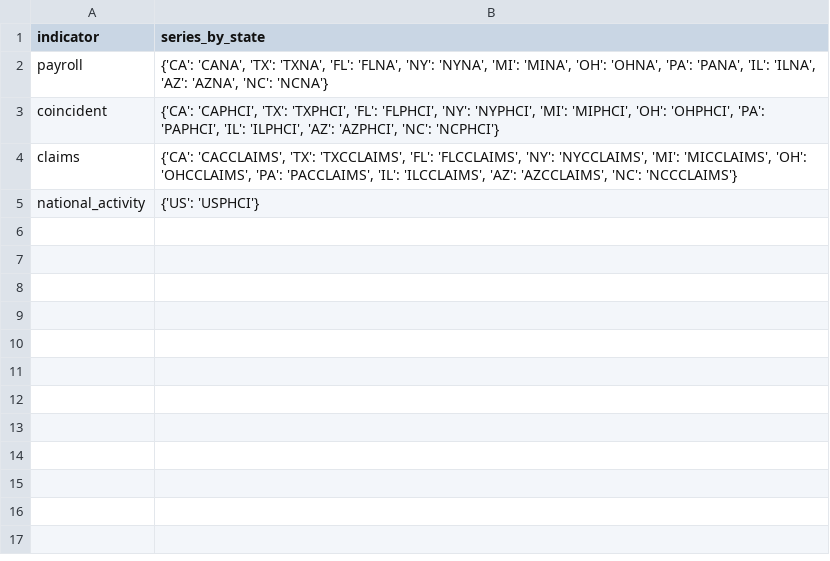
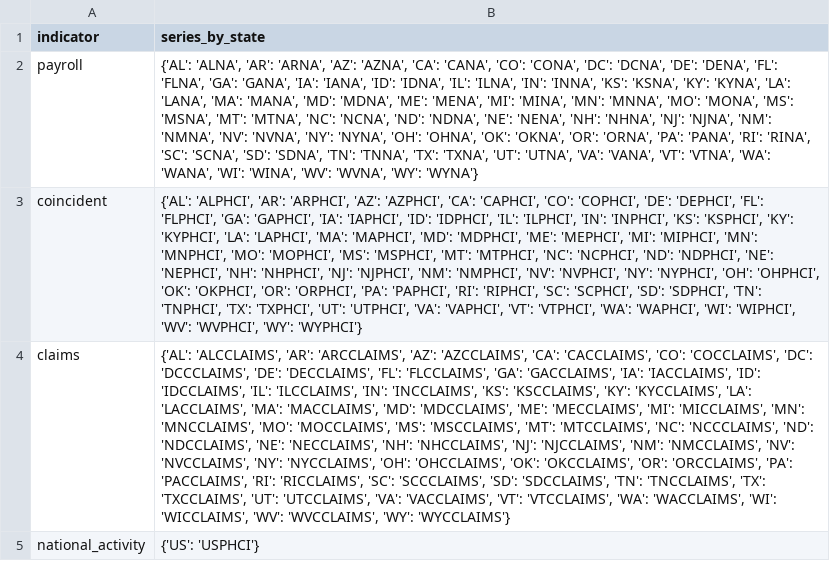
Before and after one commit to kartikmunjal/regional-activity-nowcast, a CSV file: report/bootstrap_fred_registry_audit.csv, drawn as a sheet; the diff names each change by its address in the sheet, - before the commit and + after, or states it on an @@ line.

```diff
--- a/report/bootstrap_fred_registry_audit.csv
+++ b/report/bootstrap_fred_registry_audit.csv
-B2 (series_by_state): {'CA': 'CANA', 'TX': 'TXNA', 'FL': 'FLNA', 'NY': 'NYNA', 'MI': 'MINA', 'OH': 'OHNA', 'PA': 'PANA', 'IL': 'ILNA', 'AZ': 'AZNA', 'NC': 'NCNA'}
+B2 (series_by_state): {'AL': 'ALNA', 'AR': 'ARNA', 'AZ': 'AZNA', 'CA': 'CANA', 'CO': 'CONA', 'DC': 'DCNA', 'DE': 'DENA', 'FL': 'FLNA', 'GA': 'GANA', 'IA': 'IANA', 'ID': 'IDNA', 'IL': 'ILNA', 'IN': 'INNA', 'KS': 'KSNA', 'KY': 'KYNA', 'LA': 'LANA', 'MA': 'MANA', 'MD': 'MDNA', 'ME': 'MENA', 'MI': 'MINA', 'MN': 'MNNA', 'MO': 'MONA', 'MS': 'MSNA', 'MT': 'MTNA', 'NC': 'NCNA', 'ND': 'NDNA', 'NE': 'NENA', 'NH': 'NHNA', 'NJ': 'NJNA', 'NM': 'NMNA', 'NV': 'NVNA', 'NY': 'NYNA', 'OH': 'OHNA', 'OK': 'OKNA', 'OR': 'ORNA', 'PA': 'PANA', 'RI': 'RINA', 'SC': 'SCNA', 'SD': 'SDNA', 'TN': 'TNNA', 'TX': 'TXNA', 'UT': 'UTNA', 'VA': 'VANA', 'VT': 'VTNA', 'WA': 'WANA', 'WI': 'WINA', 'WV': 'WVNA', 'WY': 'WYNA'}
-B3 (series_by_state): {'CA': 'CAPHCI', 'TX': 'TXPHCI', 'FL': 'FLPHCI', 'NY': 'NYPHCI', 'MI': 'MIPHCI', 'OH': 'OHPHCI', 'PA': 'PAPHCI', 'IL': 'ILPHCI', 'AZ': 'AZPHCI', 'NC': 'NCPHCI'}
+B3 (series_by_state): {'AL': 'ALPHCI', 'AR': 'ARPHCI', 'AZ': 'AZPHCI', 'CA': 'CAPHCI', 'CO': 'COPHCI', 'DE': 'DEPHCI', 'FL': 'FLPHCI', 'GA': 'GAPHCI', 'IA': 'IAPHCI', 'ID': 'IDPHCI', 'IL': 'ILPHCI', 'IN': 'INPHCI', 'KS': 'KSPHCI', 'KY': 'KYPHCI', 'LA': 'LAPHCI', 'MA': 'MAPHCI', 'MD': 'MDPHCI', 'ME': 'MEPHCI', 'MI': 'MIPHCI', 'MN': 'MNPHCI', 'MO': 'MOPHCI', 'MS': 'MSPHCI', 'MT': 'MTPHCI', 'NC': 'NCPHCI', 'ND': 'NDPHCI', 'NE': 'NEPHCI', 'NH': 'NHPHCI', 'NJ': 'NJPHCI', 'NM': 'NMPHCI', 'NV': 'NVPHCI', 'NY': 'NYPHCI', 'OH': 'OHPHCI', 'OK': 'OKPHCI', 'OR': 'ORPHCI', 'PA': 'PAPHCI', 'RI': 'RIPHCI', 'SC': 'SCPHCI', 'SD': 'SDPHCI', 'TN': 'TNPHCI', 'TX': 'TXPHCI', 'UT': 'UTPHCI', 'VA': 'VAPHCI', 'VT': 'VTPHCI', 'WA': 'WAPHCI', 'WI': 'WIPHCI', 'WV': 'WVPHCI', 'WY': 'WYPHCI'}
-B4 (series_by_state): {'CA': 'CACCLAIMS', 'TX': 'TXCCLAIMS', 'FL': 'FLCCLAIMS', 'NY': 'NYCCLAIMS', 'MI': 'MICCLAIMS', 'OH': 'OHCCLAIMS', 'PA': 'PACCLAIMS', 'IL': 'ILCCLAIMS', 'AZ': 'AZCCLAIMS', 'NC': 'NCCCLAIMS'}
+B4 (series_by_state): {'AL': 'ALCCLAIMS', 'AR': 'ARCCLAIMS', 'AZ': 'AZCCLAIMS', 'CA': 'CACCLAIMS', 'CO': 'COCCLAIMS', 'DC': 'DCCCLAIMS', 'DE': 'DECCLAIMS', 'FL': 'FLCCLAIMS', 'GA': 'GACCLAIMS', 'IA': 'IACCLAIMS', 'ID': 'IDCCLAIMS', 'IL': 'ILCCLAIMS', 'IN': 'INCCLAIMS', 'KS': 'KSCCLAIMS', 'KY': 'KYCCLAIMS', 'LA': 'LACCLAIMS', 'MA': 'MACCLAIMS', 'MD': 'MDCCLAIMS', 'ME': 'MECCLAIMS', 'MI': 'MICCLAIMS', 'MN': 'MNCCLAIMS', 'MO': 'MOCCLAIMS', 'MS': 'MSCCLAIMS', 'MT': 'MTCCLAIMS', 'NC': 'NCCCLAIMS', 'ND': 'NDCCLAIMS', 'NE': 'NECCLAIMS', 'NH': 'NHCCLAIMS', 'NJ': 'NJCCLAIMS', 'NM': 'NMCCLAIMS', 'NV': 'NVCCLAIMS', 'NY': 'NYCCLAIMS', 'OH': 'OHCCLAIMS', 'OK': 'OKCCLAIMS', 'OR': 'ORCCLAIMS', 'PA': 'PACCLAIMS', 'RI': 'RICCLAIMS', 'SC': 'SCCCLAIMS', 'SD': 'SDCCLAIMS', 'TN': 'TNCCLAIMS', 'TX': 'TXCCLAIMS', 'UT': 'UTCCLAIMS', 'VA': 'VACCLAIMS', 'VT': 'VTCCLAIMS', 'WA': 'WACCLAIMS', 'WI': 'WICCLAIMS', 'WV': 'WVCCLAIMS', 'WY': 'WYCCLAIMS'}
```
Also changed, not shown: report/dfm_diagnostics.csv, report/diebold_mariano_vs_ar1.csv, 28 other files.
